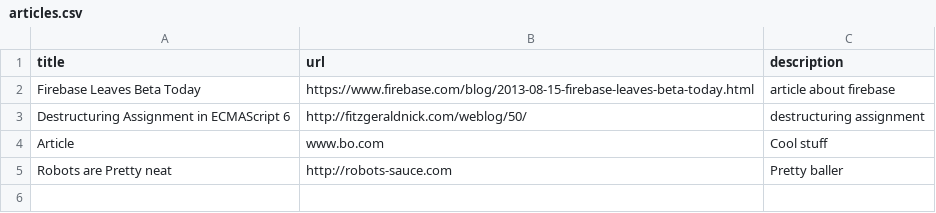
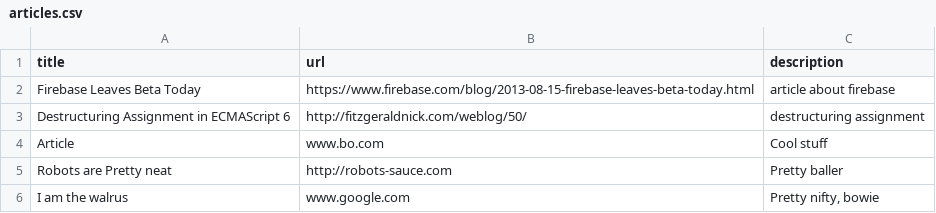
Before and after one commit to RSid/hackernewsclone, a CSV file: articles.csv, drawn as a sheet; the diff names each change by its address in the sheet, - before the commit and + after, or states it on an @@ line.

```diff
--- a/articles.csv
+++ b/articles.csv
+row 6: I am the walrus | www.google.com | Pretty nifty, bowie
```
Also changed, not shown: 2 other files.
